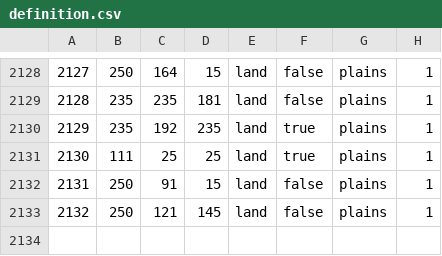
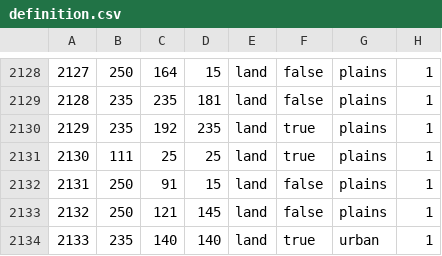
Before and after one commit to Le-Pepp/vbcw, a CSV file: map/definition.csv, drawn as a sheet; only a part is shown, gaps mark what is left out; the diff names each change by its address in the sheet, - before the commit and + after, or states it on an @@ line.

```diff
--- a/map/definition.csv
+++ b/map/definition.csv
+row 2134: 2133 | 235 | 140 | 140 | land | true | urban | 1
```
Also changed, not shown: 20 other files.
